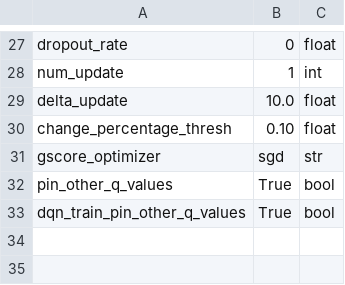
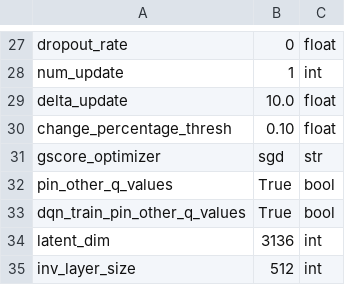
Before and after one commit to camall3n/actgen, a CSV file: hyperparams/pacman.csv, drawn as a sheet; only a part is shown, gaps mark what is left out; the diff names each change by its address in the sheet, - before the commit and + after, or states it on an @@ line.

Commit message:
add hyperparams for inverse model

```diff
--- a/hyperparams/pacman.csv
+++ b/hyperparams/pacman.csv
+row 34: latent_dim | 3136 | int
+row 35: inv_layer_size | 512 | int
```
Also changed, not shown: hyperparams/atari.csv.
